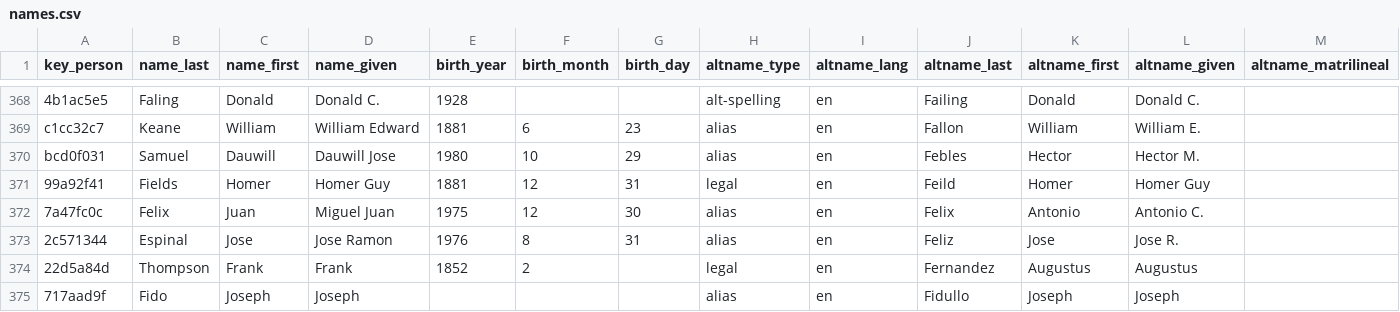
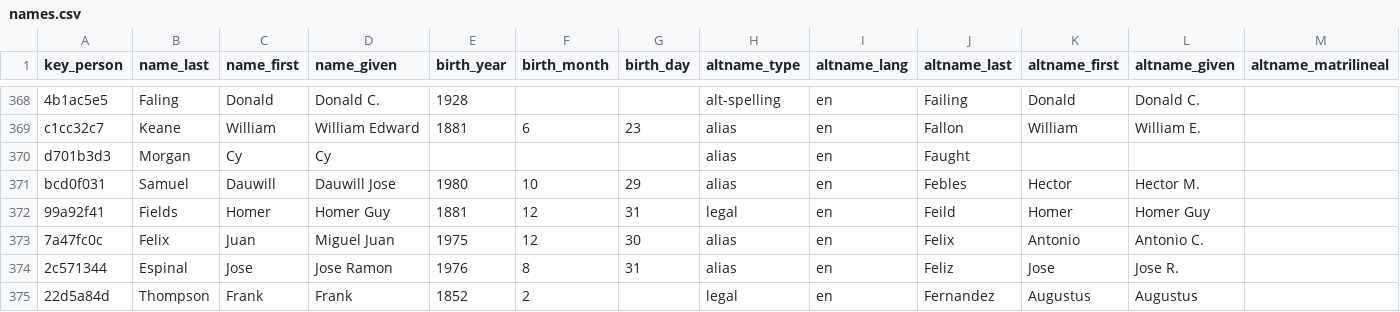
Before and after one commit to chadwickbureau/register, a CSV file: data/names.csv, drawn as a sheet; only a part is shown, gaps mark what is left out; the shorter side is filled out with more unchanged rows; rows hold the shown columns only; the diff names each change by its address in the sheet, - before the commit and + after, or states it on an @@ line.

Commit message:
Update people and names as of 2019-08-04.

```diff
--- a/data/names.csv
+++ b/data/names.csv
+row 370: d701b3d3 | Morgan | Cy | Cy |  |  |  | alias | en | Faught
```
